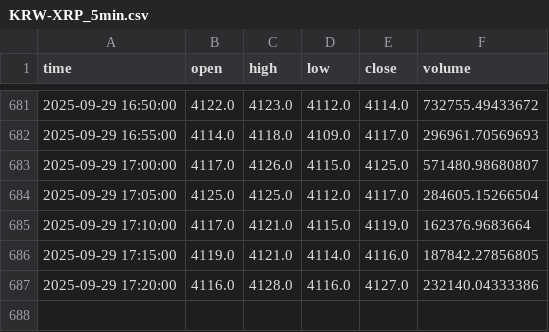
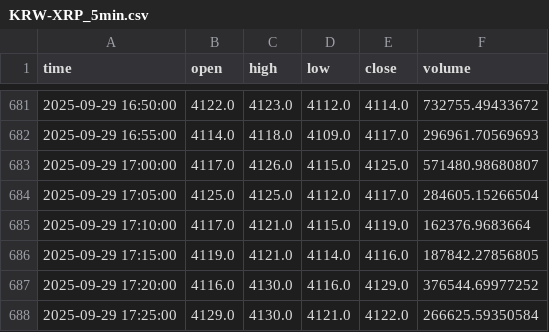
Before and after one commit to ChaeHTEON/upbit-rsi-monitor, a CSV file: KRW-XRP_5min.csv, drawn as a sheet; only a part is shown, gaps mark what is left out.

```diff
--- a/KRW-XRP_5min.csv
+++ b/KRW-XRP_5min.csv
@@ -686,2 +686,3 @@ time,open,high,low,close,volume
 2025-09-29 17:15:00,4119.0,4121.0,4114.0,4116.0,187842.27856805
-2025-09-29 17:20:00,4116.0,4128.0,4116.0,4127.0,232140.04333386
+2025-09-29 17:20:00,4116.0,4130.0,4116.0,4129.0,376544.69977252
+2025-09-29 17:25:00,4129.0,4130.0,4121.0,4122.0,266625.59350584
```
